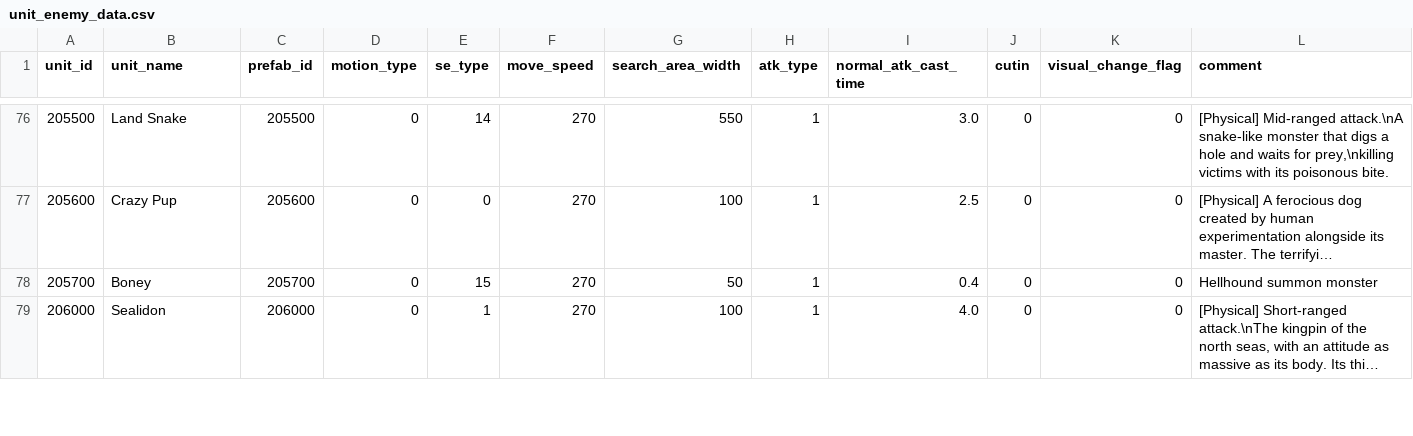
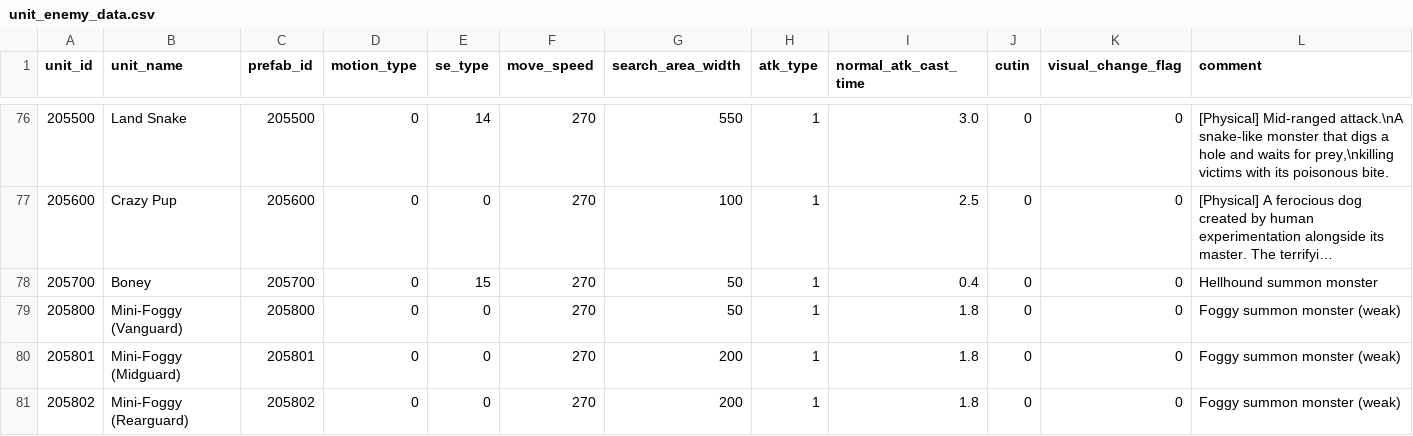
Before and after one commit to FabulousCupcake/en_redive_master_db_diff, a CSV file: unit_enemy_data.csv, drawn as a sheet; only a part is shown, gaps mark what is left out; the shorter side is filled out with more unchanged rows; long unchanged cells end in …; the diff covers the shown part only.

```diff
--- a/unit_enemy_data.csv
+++ b/unit_enemy_data.csv
@@ -78 +78,4 @@ unit_id,unit_name,prefab_id,motion_type,se_type,move_speed,search_area_width,atk
 205700,Boney,205700,0,15,270,50,1,0.4,0,0,"Hellhound summon monster"
+205800,"Mini-Foggy (Vanguard)",205800,0,0,270,50,1,1.8,0,0,"Foggy summon monster (weak)"
+205801,"Mini-Foggy (Midguard)",205801,0,0,270,200,1,1.8,0,0,"Foggy summon monster (weak)"
+205802,"Mini-Foggy (Rearguard)",205802,0,0,270,200,1,1.8,0,0,"Foggy summon monster (weak)"
```
Also changed, not shown: 9 added rows elsewhere in this file, hatsune_quest.csv, hatsune_stationary_mission_data.csv, 55 other files.
